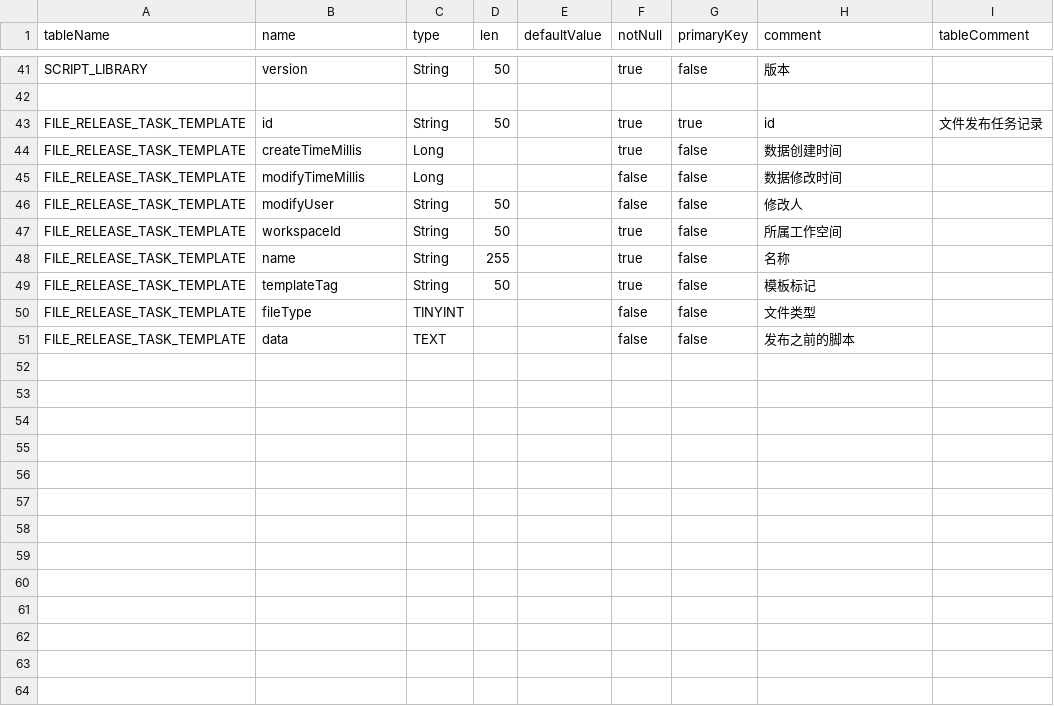
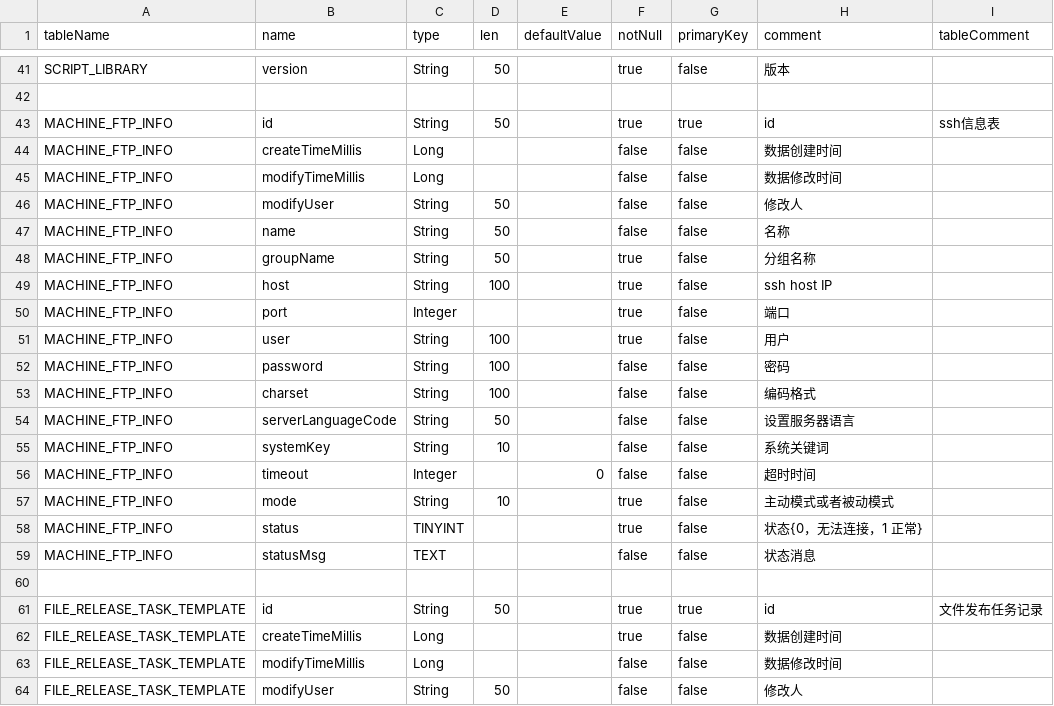
Before and after one commit to dromara/Jpom, a CSV file: modules/server/src/main/resources/sql-view/table.all.v1.2.csv, drawn as a sheet; only a part is shown, gaps mark what is left out; the shorter side is filled out with more unchanged rows.

Commit message:
feat(assets): 添加 FTP资产管理功能
- 新增 MachineFtpController、MachineFtpModel 和 MachineFtpServer 类- 实现 FTP 资产的列表展示、编辑和监控功能
- 添加数据库表结构和字段定义
- 优化密码字段的处理逻辑，支持环境变量引用

```diff
--- a/modules/server/src/main/resources/sql-view/table.all.v1.2.csv
+++ b/modules/server/src/main/resources/sql-view/table.all.v1.2.csv
@@ -42,2 +42,20 @@ SCRIPT_LIBRARY,version,String,50,,true,false,版本,
 
+MACHINE_FTP_INFO,id,String,50,,true,true,id,ssh信息表
+MACHINE_FTP_INFO,createTimeMillis,Long,,,false,false,数据创建时间,
+MACHINE_FTP_INFO,modifyTimeMillis,Long,,,false,false,数据修改时间,
+MACHINE_FTP_INFO,modifyUser,String,50,,false,false,修改人,
+MACHINE_FTP_INFO,name,String,50,,false,false,名称,
+MACHINE_FTP_INFO,groupName,String,50,,true,false,分组名称,
+MACHINE_FTP_INFO,host,String,100,,true,false,ssh host IP,
+MACHINE_FTP_INFO,port,Integer,,,true,false,端口,
+MACHINE_FTP_INFO,user,String,100,,true,false,用户,
+MACHINE_FTP_INFO,password,String,100,,false,false,密码,
+MACHINE_FTP_INFO,charset,String,100,,false,false,编码格式,
+MACHINE_FTP_INFO,serverLanguageCode,String,50,,false,false,设置服务器语言,
+MACHINE_FTP_INFO,systemKey,String,10,,false,false,系统关键词,
+MACHINE_FTP_INFO,timeout,Integer,,0,false,false,超时时间,
+MACHINE_FTP_INFO,mode,String,10,,true,false,主动模式或者被动模式,
+MACHINE_FTP_INFO,status,TINYINT,,,true,false,状态{0，无法连接，1 正常},
+MACHINE_FTP_INFO,statusMsg,TEXT,,,false,false,状态消息,
+
 FILE_RELEASE_TASK_TEMPLATE,id,String,50,,true,true,id,文件发布任务记录
```
Also changed, not shown: 4 other files.
